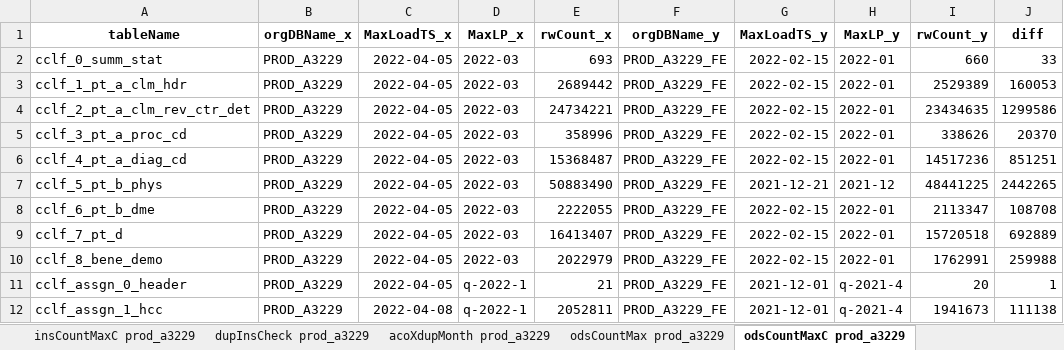
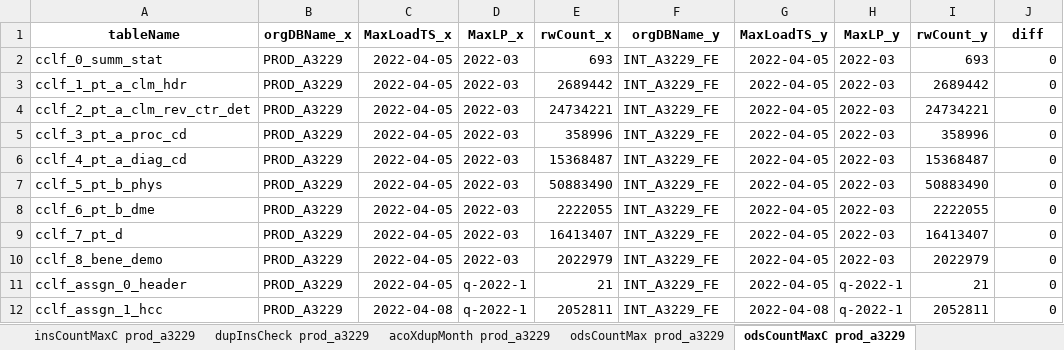
Before and after one commit to mikeoconnor-cj/pythonWrk, an Excel workbook: allTest_mssp3org.xlsx, sheet odsCountMaxC prod_a3229, drawn as a sheet; only a part is shown; values as stored, in another font and other column widths than the file's, no borders; the diff covers the shown part only; the diff names each change by its address in the sheet, - before the commit and + after, or states it on an @@ line.

```diff
--- a/allTest_mssp3org.xlsx (sheet odsCountMaxC prod_a3229)
+++ b/allTest_mssp3org.xlsx (sheet odsCountMaxC prod_a3229)
-F2:F12 (orgDBName_y): PROD_A3229_FE
+F2:F12 (orgDBName_y): INT_A3229_FE
-G2:G6 (MaxLoadTS_y): 2022-02-15
+G2:G6 (MaxLoadTS_y): 2022-04-05
-H2:H6 (MaxLP_y): 2022-01
+H2:H6 (MaxLP_y): 2022-03
-I2 (rwCount_y): 660
+I2 (rwCount_y): 693
-J2 (diff): 33
+J2 (diff): 0
-I3 (rwCount_y): 2529389
+I3 (rwCount_y): 2689442
-J3 (diff): 160053
+J3 (diff): 0
-I4 (rwCount_y): 23434635
+I4 (rwCount_y): 24734221
-J4 (diff): 1299586
+J4 (diff): 0
-I5 (rwCount_y): 338626
+I5 (rwCount_y): 358996
-J5 (diff): 20370
+J5 (diff): 0
-I6 (rwCount_y): 14517236
+I6 (rwCount_y): 15368487
-J6 (diff): 851251
+J6 (diff): 0
-G7 (MaxLoadTS_y): 2021-12-21
+G7 (MaxLoadTS_y): 2022-04-05
-H7 (MaxLP_y): 2021-12
+H7 (MaxLP_y): 2022-03
-I7 (rwCount_y): 48441225
+I7 (rwCount_y): 50883490
-J7 (diff): 2442265
+J7 (diff): 0
-G8:G10 (MaxLoadTS_y): 2022-02-15
+G8:G10 (MaxLoadTS_y): 2022-04-05
-H8:H10 (MaxLP_y): 2022-01
+H8:H10 (MaxLP_y): 2022-03
-I8 (rwCount_y): 2113347
+I8 (rwCount_y): 2222055
-J8 (diff): 108708
+J8 (diff): 0
-I9 (rwCount_y): 15720518
+I9 (rwCount_y): 16413407
-J9 (diff): 692889
+J9 (diff): 0
-I10 (rwCount_y): 1762991
+I10 (rwCount_y): 2022979
-J10 (diff): 259988
+J10 (diff): 0
-G11 (MaxLoadTS_y): 2021-12-01
+G11 (MaxLoadTS_y): 2022-04-05
-H11:H12 (MaxLP_y): q-2021-4
+H11:H12 (MaxLP_y): q-2022-1
-I11 (rwCount_y): 20
+I11 (rwCount_y): 21
-J11 (diff): 1
+J11 (diff): 0
-G12 (MaxLoadTS_y): 2021-12-01
+G12 (MaxLoadTS_y): 2022-04-08
-I12 (rwCount_y): 1941673
+I12 (rwCount_y): 2052811
-J12 (diff): 111138
+J12 (diff): 0
```
Also changed, not shown: 64 edited cells elsewhere in this sheet, sheet odsCountMaxC prod_a4768, sheet odsCountMaxC prod_a2841, sheet insCountMaxC prod_a4768, sheet insCountMaxC prod_a3229, sheet insCountMaxC prod_a2841, sheet ccsCompare prod_a4768, 2 more sheets.
